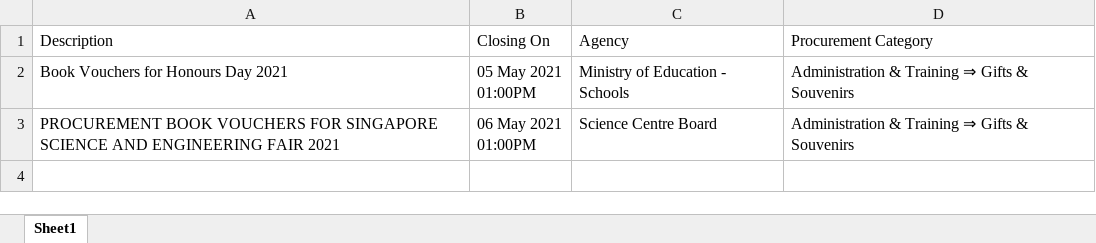
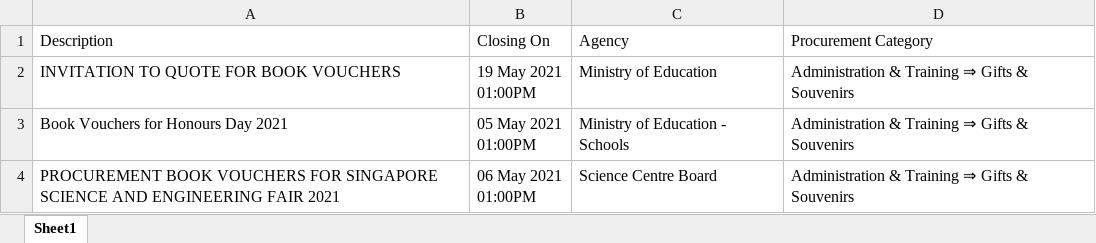
Before and after one commit to pzgqq414/Delta_RPAC01_TrackingOfTenders, an Excel workbook: Data/Output1.xlsx, sheet Sheet1, drawn as a sheet; values as stored, in another font and other column widths than the file's, no borders; ↵ is a line break in a cell; the diff names each change by its address in the sheet, - before the commit and + after, or states it on an @@ line.

```diff
--- a/Data/Output1.xlsx (sheet Sheet1)
+++ b/Data/Output1.xlsx (sheet Sheet1)
+row 2: INVITATION TO QUOTE FOR BOOK VOUCHERS | 19 May 2021 ↵ 01:00PM | Ministry of Education | Administration & Training ⇒ Gifts & Souvenirs
```
Also changed, not shown: Data/Output.xlsx, 3 other files.
